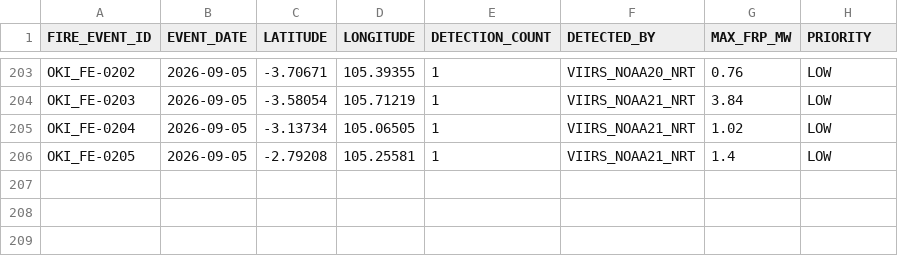
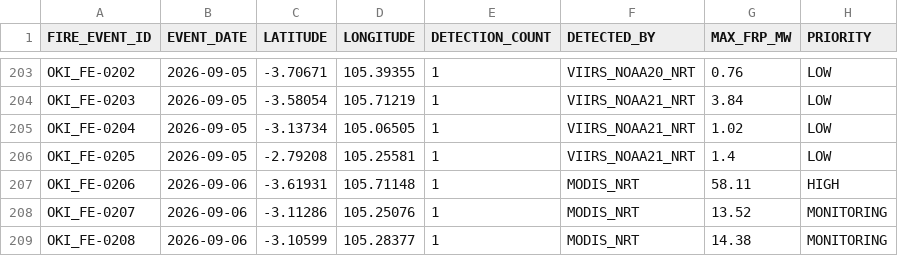
Before and after one commit to Indrmlnaa/Fire_Monitoring, a CSV file: data/v2/processed/OKI_NASA_FIRMS_fire_events.csv, drawn as a sheet; only a part is shown, gaps mark what is left out.

```diff
--- a/data/v2/processed/OKI_NASA_FIRMS_fire_events.csv
+++ b/data/v2/processed/OKI_NASA_FIRMS_fire_events.csv
@@ -206 +206,4 @@ OKI_FE-0204,2026-09-05,-3.13734,105.06505,1,VIIRS_NOAA21_NRT,1.02,LOW
 OKI_FE-0205,2026-09-05,-2.79208,105.25581,1,VIIRS_NOAA21_NRT,1.4,LOW
+OKI_FE-0206,2026-09-06,-3.61931,105.71148,1,MODIS_NRT,58.11,HIGH
+OKI_FE-0207,2026-09-06,-3.11286,105.25076,1,MODIS_NRT,13.52,MONITORING
+OKI_FE-0208,2026-09-06,-3.10599,105.28377,1,MODIS_NRT,14.38,MONITORING
```
Also changed, not shown: data/v2/processed/OKI_NASA_FIRMS_spatial_analysis.csv, data/v2/processed/OKI_fire_events_rainfall.csv.
